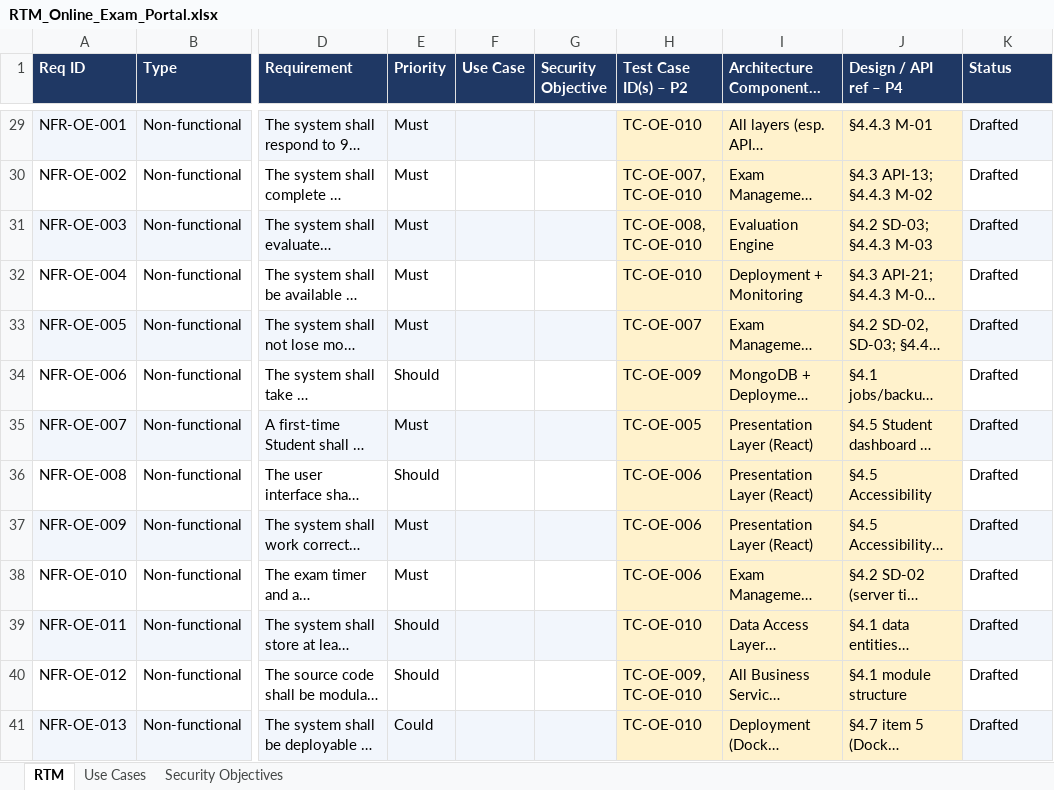
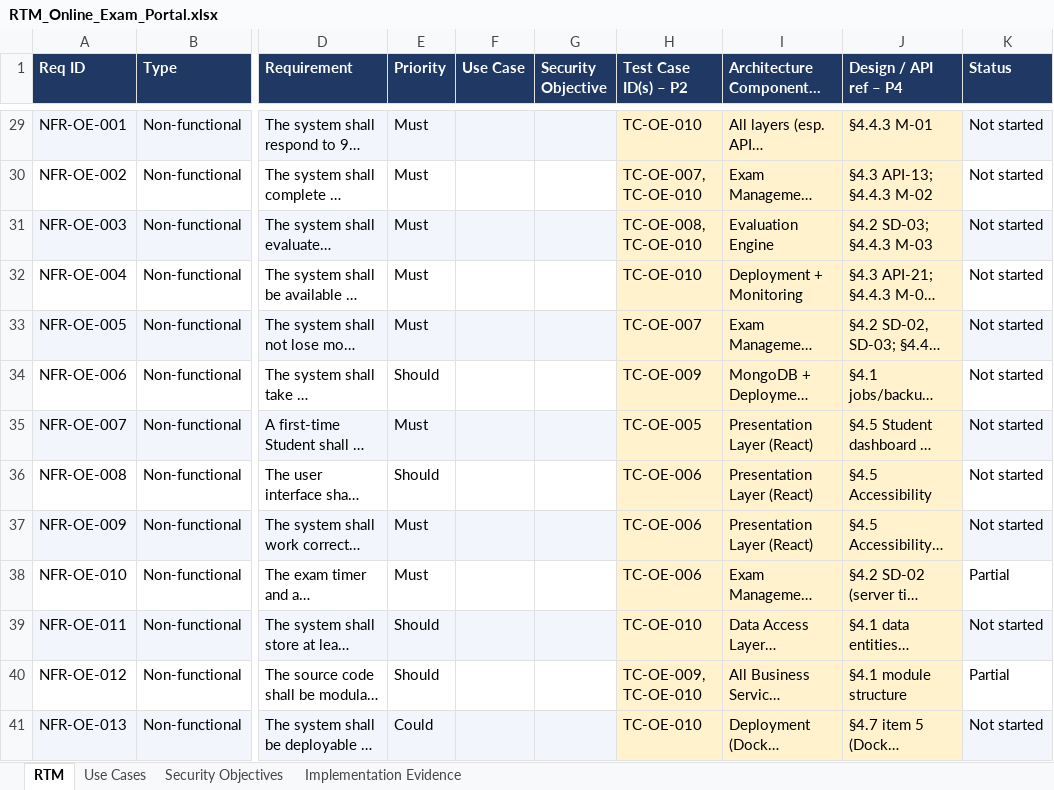
Before and after one commit to SE-Team-06/online-exam-portal-se-miniproject, an Excel workbook: SRS/RTM_Online_Exam_Portal.xlsx, sheet RTM, drawn as a sheet; only a part is shown, gaps mark what is left out; long unchanged cells end in …; values as stored, in another font and other column widths than the file's, no borders; the diff covers the shown part only; the diff names each change by its address in the sheet, - before the commit and + after, or states it on an @@ line.

```diff
--- a/SRS/RTM_Online_Exam_Portal.xlsx (sheet RTM)
+++ b/SRS/RTM_Online_Exam_Portal.xlsx (sheet RTM)
+sheet tab: Implementation Evidence
-K29:K37 (Status): Drafted
+K29:K37 (Status): Not started
-K38 (Status): Drafted
+K38 (Status): Partial
-K39 (Status): Drafted
+K39 (Status): Not started
-K40 (Status): Drafted
+K40 (Status): Partial
-K41 (Status): Drafted
+K41 (Status): Not started
```
Also changed, not shown: 40 edited cells elsewhere in this sheet, 6 other files.
